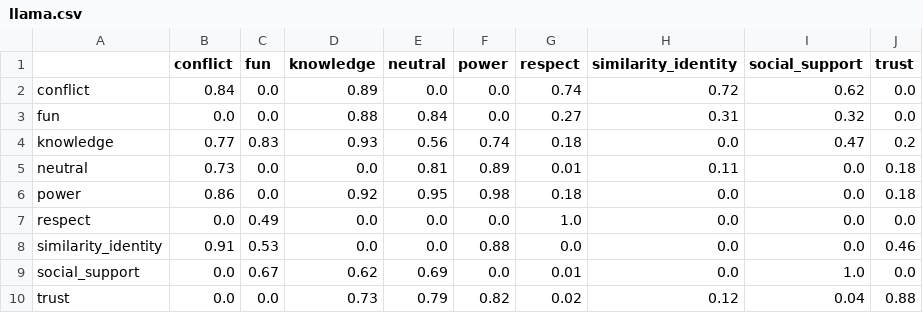
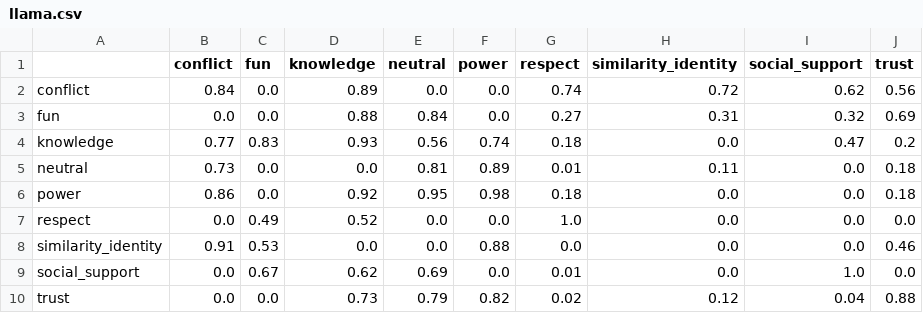
Before and after one commit to AndersGiovanni/worker_vs_gpt, a CSV file: src/worker_vs_gpt/evaluation/assets/llama-subset/llama.csv (was src/worker_vs_gpt/evaluation/assets/llama.csv), drawn as a sheet.

Commit message:
now support the new structure

```diff
--- a/src/worker_vs_gpt/evaluation/assets/llama.csv
+++ b/src/worker_vs_gpt/evaluation/assets/llama-subset/llama.csv
@@ -1,4 +1,4 @@
 ,conflict,fun,knowledge,neutral,power,respect,similarity_identity,social_support,trust
-conflict,0.84,0.0,0.89,0.0,0.0,0.74,0.72,0.62,0.0
-fun,0.0,0.0,0.88,0.84,0.0,0.27,0.31,0.32,0.0
+conflict,0.84,0.0,0.89,0.0,0.0,0.74,0.72,0.62,0.56
+fun,0.0,0.0,0.88,0.84,0.0,0.27,0.31,0.32,0.69
 knowledge,0.77,0.83,0.93,0.56,0.74,0.18,0.0,0.47,0.2
@@ -6,3 +6,3 @@ neutral,0.73,0.0,0.0,0.81,0.89,0.01,0.11,0.0,0.18
 power,0.86,0.0,0.92,0.95,0.98,0.18,0.0,0.0,0.18
-respect,0.0,0.49,0.0,0.0,0.0,1.0,0.0,0.0,0.0
+respect,0.0,0.49,0.52,0.0,0.0,1.0,0.0,0.0,0.0
 similarity_identity,0.91,0.53,0.0,0.0,0.88,0.0,0.0,0.0,0.46
```
Also changed, not shown: 15 other files.
